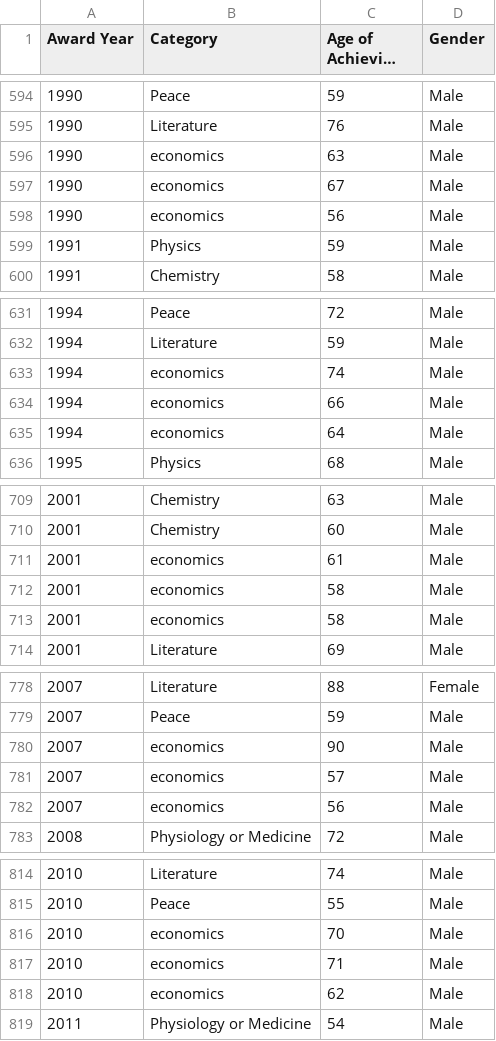
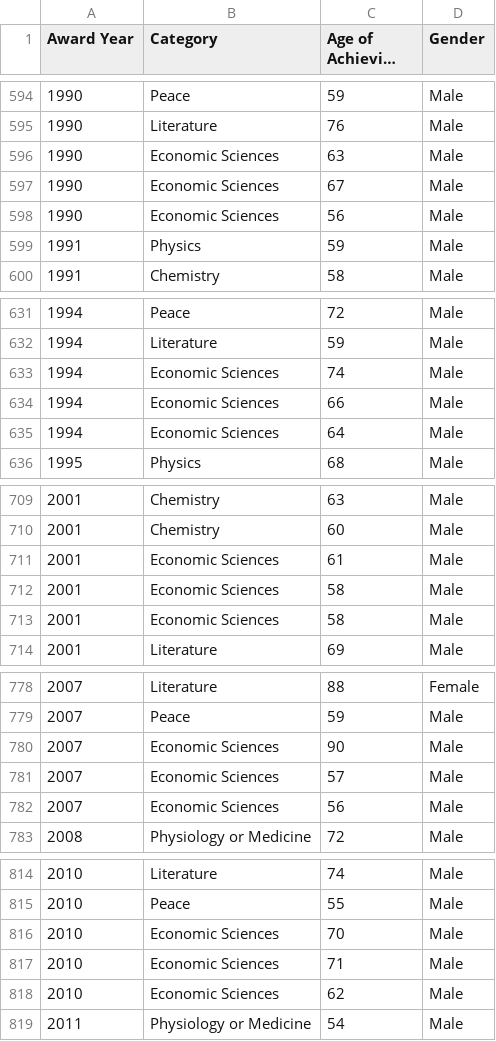
Before and after one commit to yvesypher/S2-2022-FIT3179, a CSV file: Data_visualisation_2/data/nobel_boxplot_data.csv, drawn as a sheet; only a part is shown, gaps mark what is left out; long unchanged cells end in …; the diff covers the shown part only; the diff names each change by its address in the sheet, - before the commit and + after, or states it on an @@ line.

Commit message:
update nobel boxplot data

```diff
--- a/Data_visualisation_2/data/nobel_boxplot_data.csv
+++ b/Data_visualisation_2/data/nobel_boxplot_data.csv
-B596:B598 (Category): economics
+B596:B598 (Category): Economic Sciences
-B633:B635 (Category): economics
+B633:B635 (Category): Economic Sciences
-B711:B713 (Category): economics
+B711:B713 (Category): Economic Sciences
-B780:B782 (Category): economics
+B780:B782 (Category): Economic Sciences
-B816:B818 (Category): economics
+B816:B818 (Category): Economic Sciences
```
Also changed, not shown: 69 edited cells elsewhere in this file.
